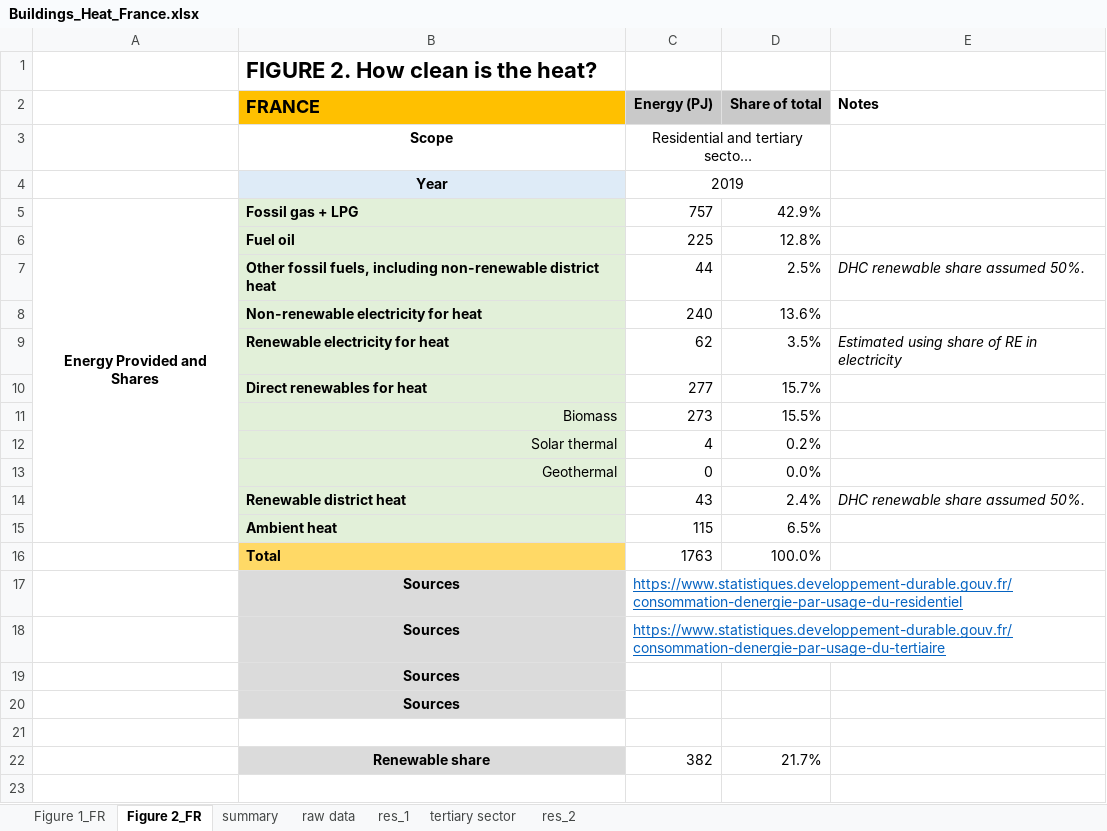
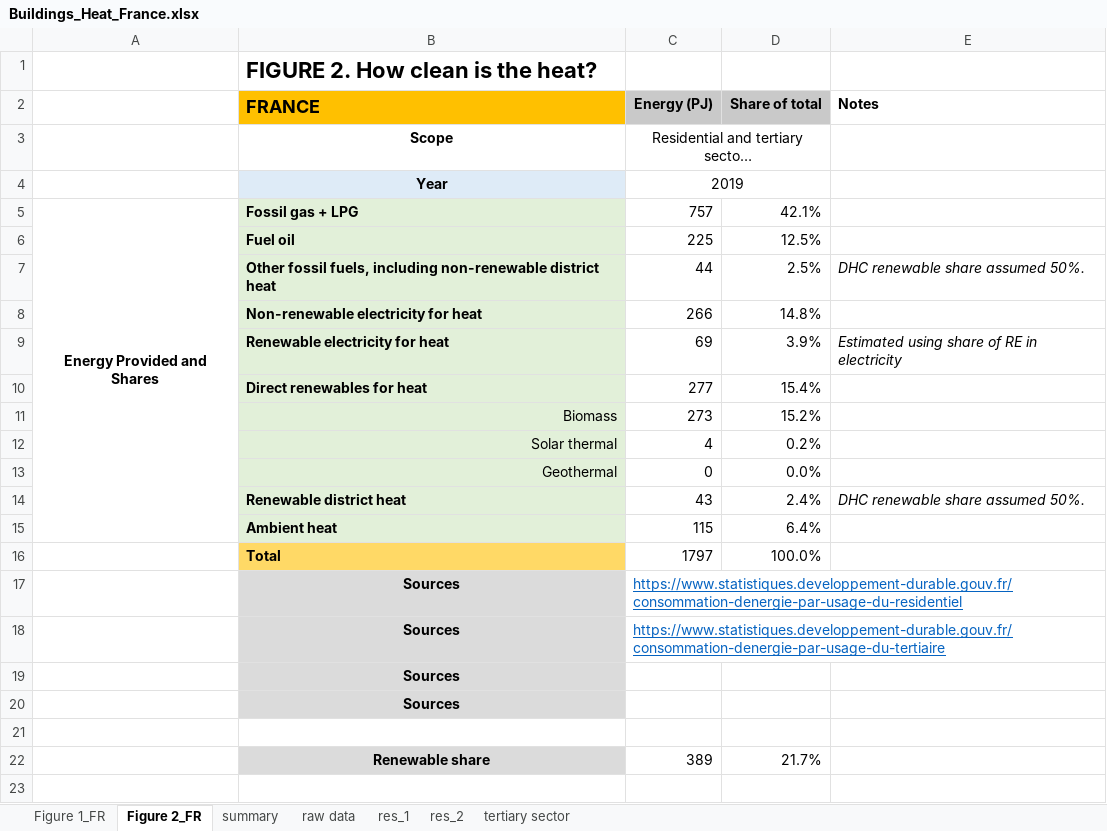
Before and after one commit to dgscotia/heat_country_data, an Excel workbook: Processed/Buildings_Heat_France.xlsx, sheet Figure 2_FR, drawn as a sheet; only a part is shown; long unchanged cells end in …; values as stored, in another font and other column widths than the file's, no borders; charts and pictures not drawn; removed rows and columns are numbered as before the commit, all else as after; the diff names each change by its address in the sheet, - before the commit and + after, or states it on an @@ line.

```diff
--- a/Processed/Buildings_Heat_France.xlsx (sheet Figure 2_FR)
+++ b/Processed/Buildings_Heat_France.xlsx (sheet Figure 2_FR)
@@ sheet tab order changed: Figure 1_FR | Figure 2_FR | summary | raw data | res_1 | res_2 | tertiary sector @@
-D5 (Share of total): 42.9%
+D5 (Share of total): 42.1%
-D6 (Share of total): 12.8%
+D6 (Share of total): 12.5%
-row 8:  | Non-renewable electricity for heat | 240 | 13.6%
-row 9:  | Renewable electricity for heat | 62 | 3.5% | Estimated using share of RE in electricity
+row 8:  | Non-renewable electricity for heat | 266 | 14.8%
+row 9:  | Renewable electricity for heat | 69 | 3.9% | Estimated using share of RE in electricity
-D10 (Share of total): 15.7%
+D10 (Share of total): 15.4%
-D11 (Share of total): 15.5%
+D11 (Share of total): 15.2%
-D15 (Share of total): 6.5%
+D15 (Share of total): 6.4%
-C16 (Energy (PJ)): 1763
+C16 (Energy (PJ)): 1797
-C22 (Energy (PJ)): 382
+C22 (Energy (PJ)): 389
```
Also changed, not shown: sheet res_1, sheet Figure 1_FR, sheet summary, sheet raw data, charts or pictures, Processed/Buildings_Heat_Denmark.xlsx, Processed/Buildings_Heat_UK.xlsx, 6 other files.
